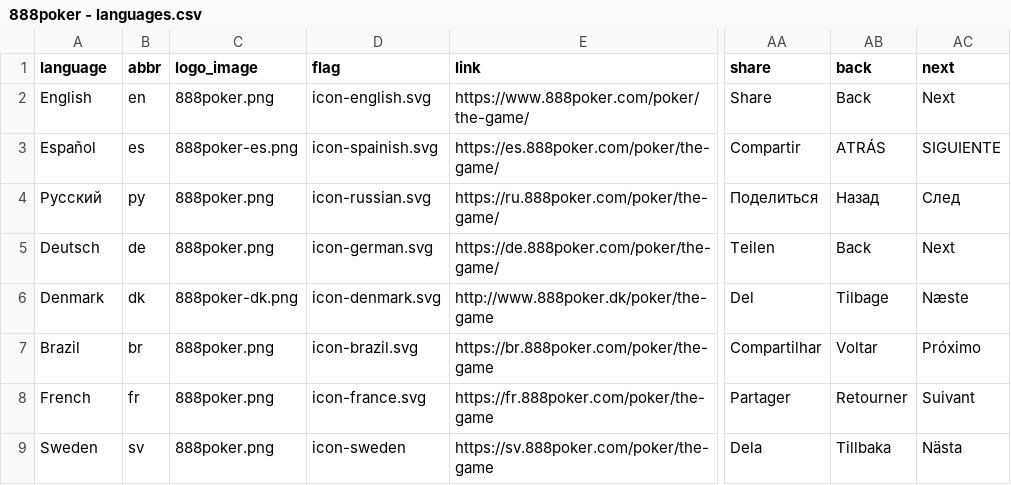
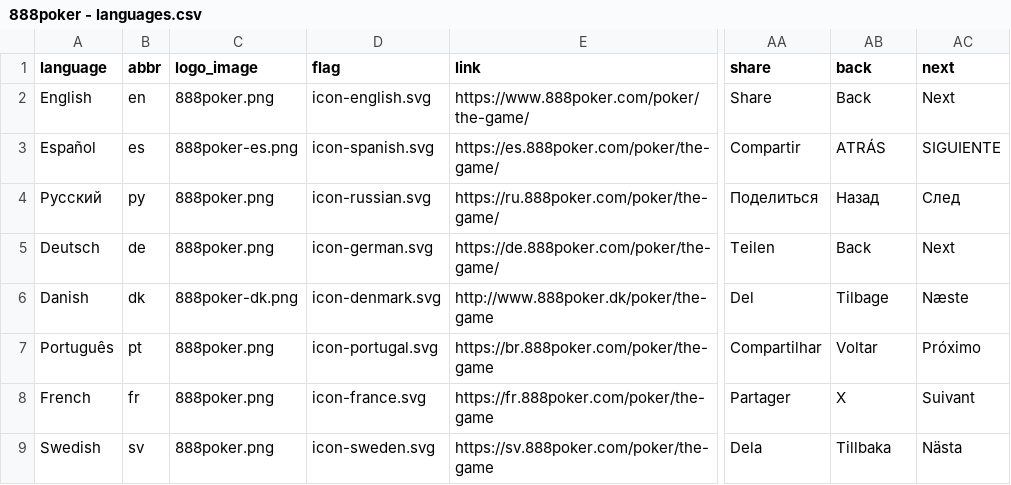
Before and after one commit to tapatun2005/888poker-2018, a CSV file: src/data/888poker - languages.csv, drawn as a sheet; only a part is shown, gaps mark what is left out; the diff names each change by its address in the sheet, - before the commit and + after, or states it on an @@ line.

Commit message:
PT SW FR languages adde

```diff
--- a/src/data/888poker - languages.csv
+++ b/src/data/888poker - languages.csv
-D3 (flag): icon-spainish.svg
+D3 (flag): icon-spanish.svg
-A6 (language): Denmark
+A6 (language): Danish
-A7 (language): Brazil
+A7 (language): Português
-B7 (abbr): br
+B7 (abbr): pt
-D7 (flag): icon-brazil.svg
+D7 (flag): icon-portugal.svg
-AB8 (back): Retourner
+AB8 (back): X
-A9 (language): Sweden
+A9 (language): Swedish
-D9 (flag): icon-sweden
+D9 (flag): icon-sweden.svg
```
Also changed, not shown: 13 other files.
